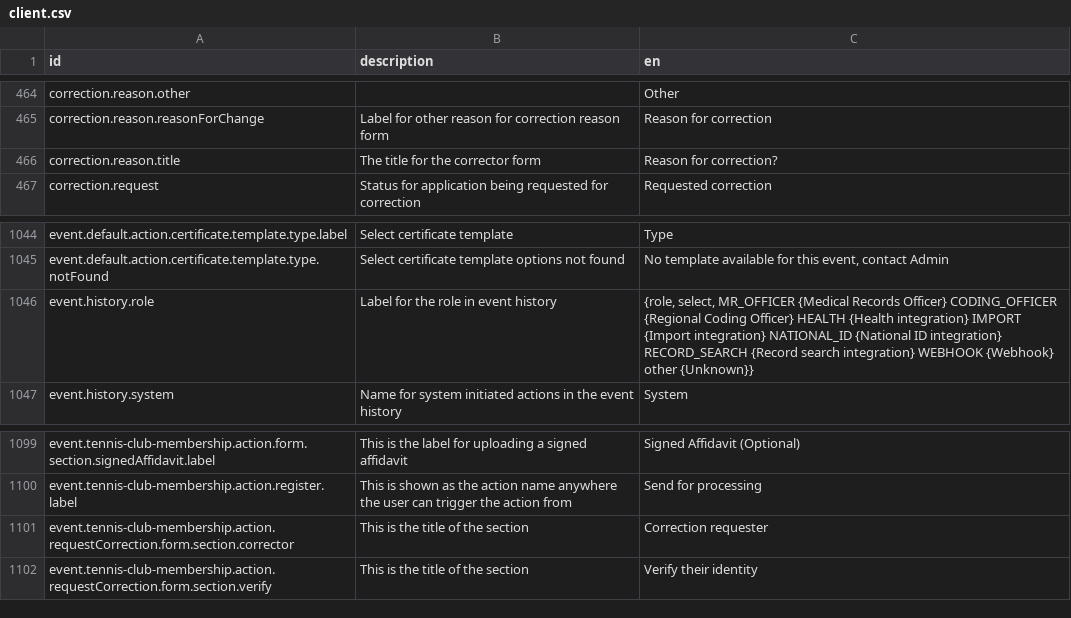
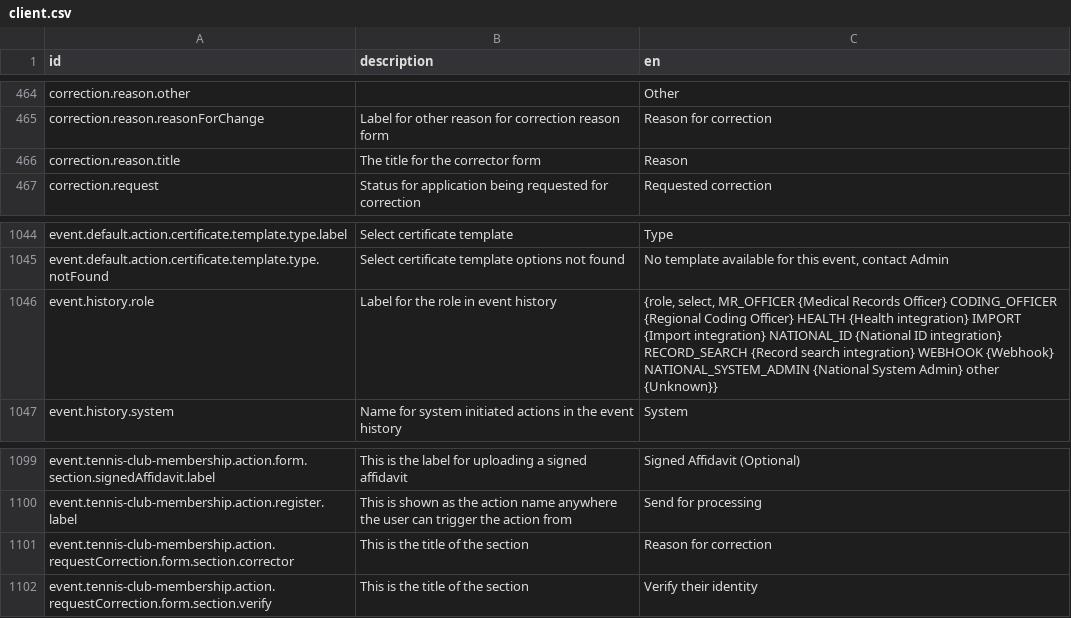
Before and after one commit to opencrvs/spc-cod-portal, a CSV file: src/translations/client.csv, drawn as a sheet; only a part is shown, gaps mark what is left out.

Commit message:
Various App, Notification & Uploader app amends & Correction flow (#70)
* Remove download link from uploader app

* Only show the latest DECLARE row in Medcod so that rejected and re-declared rows can be exported.  Show rejected records in emails also so that the MR Officer is notified.  Fix the conditional for validation.

* Correction flow with correction email (#72)

```diff
--- a/src/translations/client.csv
+++ b/src/translations/client.csv
@@ -466,3 +466,3 @@ correction.reason.other,,Other
 correction.reason.reasonForChange,Label for other reason for correction reason form,Reason for correction
-correction.reason.title,The title for the corrector form,Reason for correction?
+correction.reason.title,The title for the corrector form,Reason
 correction.request,Status for application being requested for correction,Requested correction
@@ -1046,3 +1046,3 @@ event.default.action.certificate.template.type.label,Select certificate template
 event.default.action.certificate.template.type.notFound,Select certificate template options not found,"No template available for this event, contact Admin"
-event.history.role,Label for the role in event history,"{role, select, MR_OFFICER {Medical Records Officer} CODING_OFFICER {Regional Coding Officer} HEALTH {Health integration} IMPORT {Import integration} NATIONAL_ID {National ID integration} RECORD_SEARCH {Record search integration} WEBHOOK {Webhook} other {Unknown}}"
+event.history.role,Label for the role in event history,"{role, select, MR_OFFICER {Medical Records Officer} CODING_OFFICER {Regional Coding Officer} HEALTH {Health integration} IMPORT {Import integration} NATIONAL_ID {National ID integration} RECORD_SEARCH {Record search integration} WEBHOOK {Webhook} NATIONAL_SYSTEM_ADMIN {National System Admin} other {Unknown}}"
 event.history.system,Name for system initiated actions in the event history,System
@@ -1101,3 +1101,3 @@ event.tennis-club-membership.action.form.section.signedAffidavit.label,This is t
 event.tennis-club-membership.action.register.label,This is shown as the action name anywhere the user can trigger the action from,Send for processing
-event.tennis-club-membership.action.requestCorrection.form.section.corrector,This is the title of the section,Correction requester
+event.tennis-club-membership.action.requestCorrection.form.section.corrector,This is the title of the section,Reason for correction
 event.tennis-club-membership.action.requestCorrection.form.section.verify,This is the title of the section,Verify their identity
```
Also changed, not shown: 11 other files.
